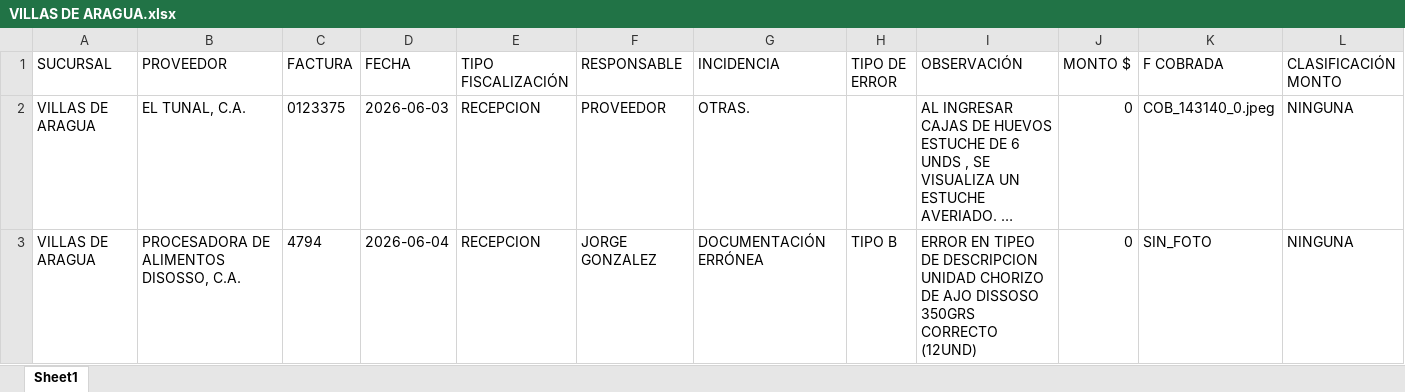
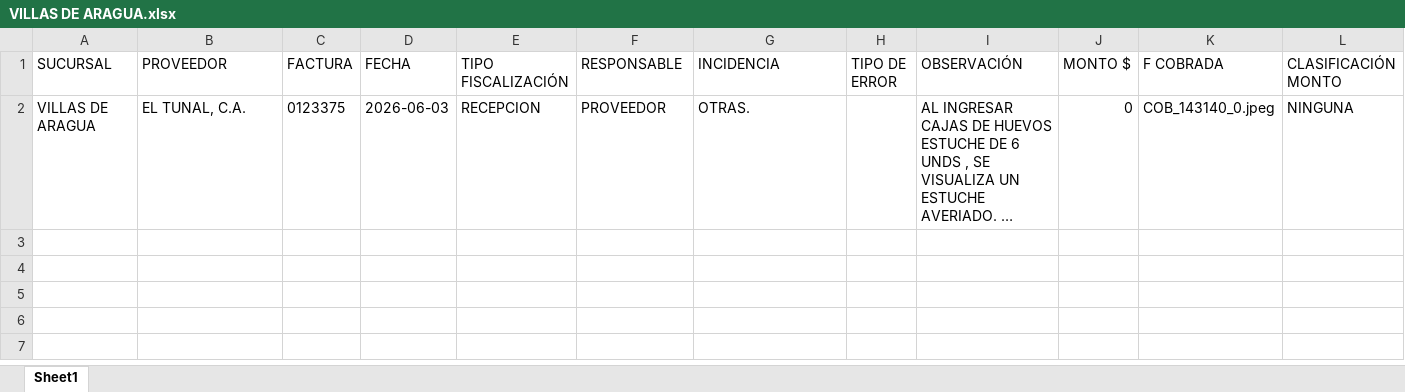
Before and after one commit to monitoreocmi/FISCALIZACION, an Excel workbook: cuadros/JUNIO/VILLAS DE ARAGUA.xlsx, sheet Sheet1, drawn as a sheet; only a part is shown; long unchanged cells end in …; values as stored, in another font and other column widths than the file's, no borders; rows hold the shown columns only; the diff names each change by its address in the sheet, - before the commit and + after, or states it on an @@ line.

Commit message:
Auto-update: 2026-06-05 09:11:52

```diff
--- a/cuadros/JUNIO/VILLAS DE ARAGUA.xlsx (sheet Sheet1)
+++ b/cuadros/JUNIO/VILLAS DE ARAGUA.xlsx (sheet Sheet1)
-row 3: VILLAS DE ARAGUA | PROCESADORA DE ALIMENTOS DISOSSO, C.A. | 4794 | 2026-06-04 | RECEPCION | JORGE GONZALEZ | DOCUMENTACIÓN ERRÓNEA | TIPO B | ERROR EN TIPEO DE DESCRIPCION UNIDAD CHORIZO DE AJO DISSOSO 350GRS CORRECTO (12UND) | 0 | SIN_FOTO | NINGUNA
```
